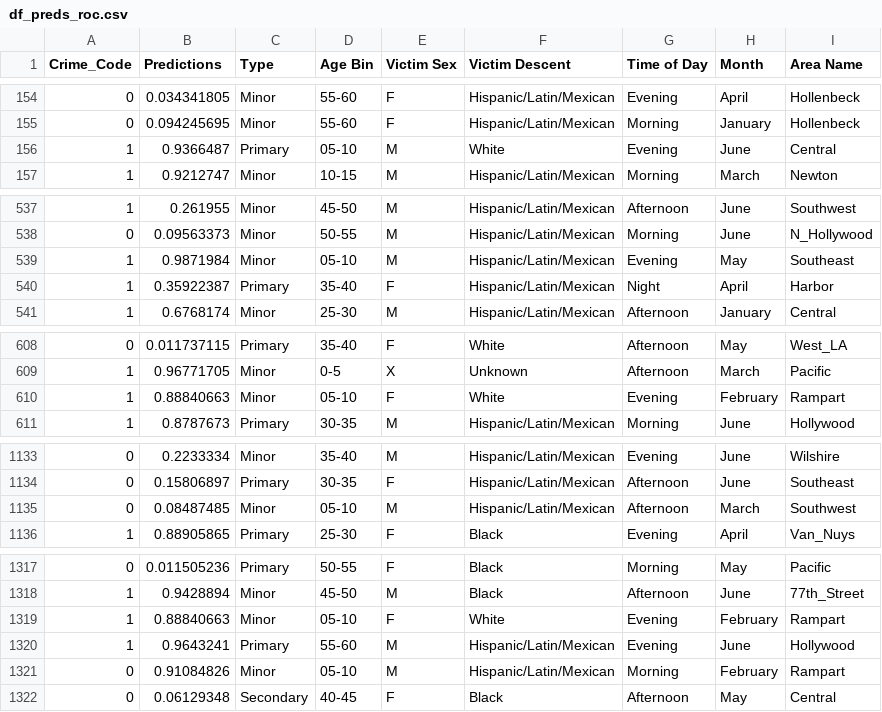
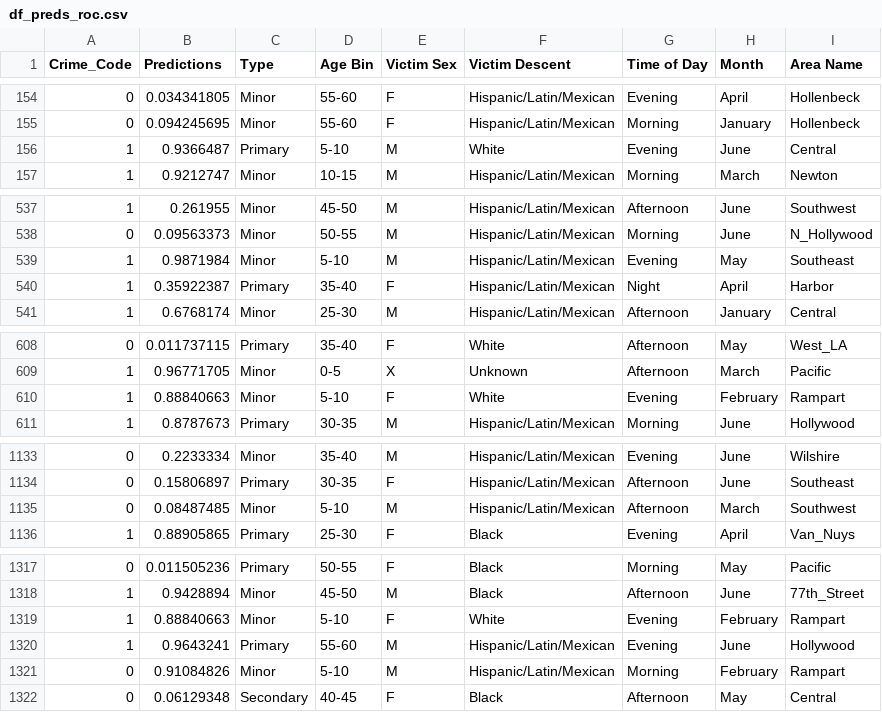
Before and after one commit to MSADS-Capstone/navigating_crime, a CSV file: Data Folder/df_preds_roc.csv, drawn as a sheet; only a part is shown, gaps mark what is left out; the diff covers the shown part only.

```diff
--- a/Data Folder/df_preds_roc.csv
+++ b/Data Folder/df_preds_roc.csv
@@ -155,3 +155,3 @@ Crime_Code,Predictions,Type,Age Bin,Victim Sex,Victim Descent,Time of Day,Month,
 0,0.094245695,Minor,55-60,F,Hispanic/Latin/Mexican,Morning,January,Hollenbeck
-1,0.9366487,Primary,05-10,M,White,Evening,June,Central
+1,0.9366487,Primary, 5-10,M,White,Evening,June,Central
 1,0.9212747,Minor,10-15,M,Hispanic/Latin/Mexican,Morning,March,Newton
@@ -538,3 +538,3 @@ Crime_Code,Predictions,Type,Age Bin,Victim Sex,Victim Descent,Time of Day,Month,
 0,0.09563373,Minor,50-55,M,Hispanic/Latin/Mexican,Morning,June,N_Hollywood
-1,0.9871984,Minor,05-10,M,Hispanic/Latin/Mexican,Evening,May,Southeast
+1,0.9871984,Minor, 5-10,M,Hispanic/Latin/Mexican,Evening,May,Southeast
 1,0.35922387,Primary,35-40,F,Hispanic/Latin/Mexican,Night,April,Harbor
@@ -610,2 +610,2 @@ Crime_Code,Predictions,Type,Age Bin,Victim Sex,Victim Descent,Time of Day,Month,
-1,0.88840663,Minor,05-10,F,White,Evening,February,Rampart
+1,0.88840663,Minor, 5-10,F,White,Evening,February,Rampart
 1,0.8787673,Primary,30-35,M,Hispanic/Latin/Mexican,Morning,June,Hollywood
@@ -1134,3 +1134,3 @@ Crime_Code,Predictions,Type,Age Bin,Victim Sex,Victim Descent,Time of Day,Month,
 0,0.15806897,Primary,30-35,F,Hispanic/Latin/Mexican,Afternoon,June,Southeast
-0,0.08487485,Minor,05-10,M,Hispanic/Latin/Mexican,Afternoon,March,Southwest
+0,0.08487485,Minor, 5-10,M,Hispanic/Latin/Mexican,Afternoon,March,Southwest
 1,0.88905865,Primary,25-30,F,Black,Evening,April,Van_Nuys
@@ -1318,5 +1318,5 @@ Crime_Code,Predictions,Type,Age Bin,Victim Sex,Victim Descent,Time of Day,Month,
 1,0.9428894,Minor,45-50,M,Black,Afternoon,June,77th_Street
-1,0.88840663,Minor,05-10,F,White,Evening,February,Rampart
+1,0.88840663,Minor, 5-10,F,White,Evening,February,Rampart
 1,0.9643241,Primary,55-60,M,Hispanic/Latin/Mexican,Evening,June,Hollywood
-0,0.91084826,Minor,05-10,M,Hispanic/Latin/Mexican,Morning,February,Rampart
+0,0.91084826,Minor, 5-10,M,Hispanic/Latin/Mexican,Morning,February,Rampart
 0,0.06129348,Secondary,40-45,F,Black,Afternoon,May,Central
```
Also changed, not shown: 33 edited cells elsewhere in this file, Data Folder/models.csv, 7 other files.
